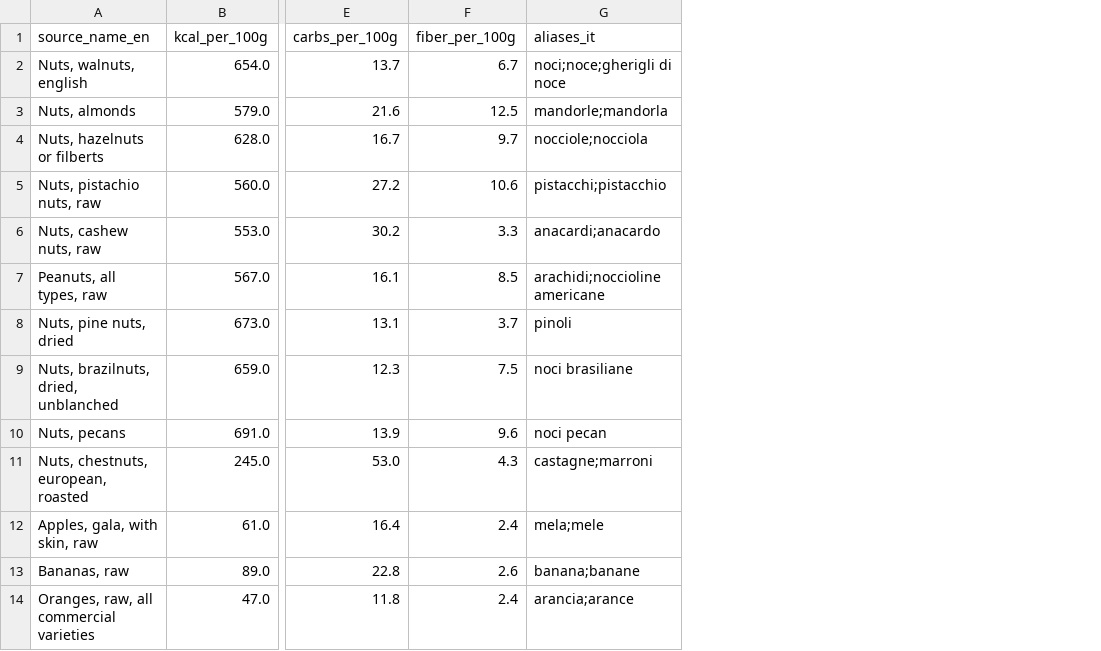
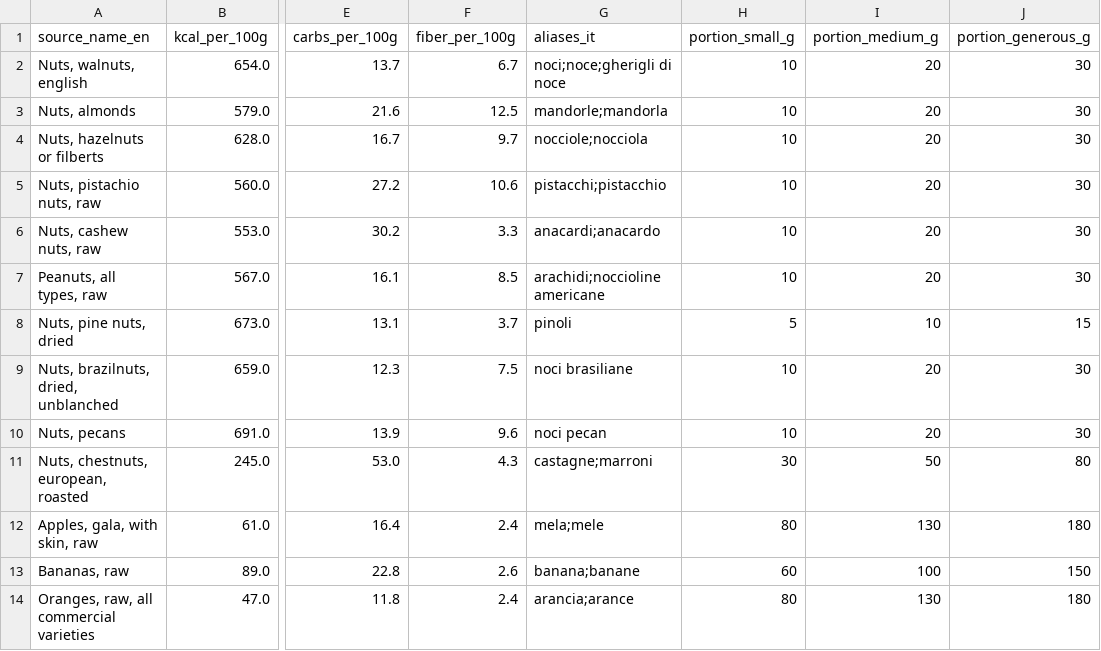
Before and after one commit to scipioni/talking-cricket, a CSV file: src/calobot/data/food_data.csv, drawn as a sheet; only a part is shown, gaps mark what is left out; the diff names each change by its address in the sheet, - before the commit and + after, or states it on an @@ line.

Commit message:
feat(food): propose each food's own portion scale for vague quantities
A vague portion question offered the generic 80/120/180g plate scale to
every food: an onion was proposed at double its real portion. The bundled
food table now carries curated reference portions (self-authored household
estimates, documented in DATA_SOURCES.md - CREA stays out), offered in a
tiered order: countable-unit multiples, the table's scale, the extraction's
own estimates (now also produced for bare food names, not only stated
household measures), and the generic scale as last resort.

The fuzzy table lookup is held to a similarity floor of 80: retrieval never
had one (the calorie path can afford it because the model disambiguates),
and without it 'sushi' would have been offered a plum's portions. The
options shown travel with the draft, so a tapped label always maps to the
grams it displayed.

```diff
--- a/src/calobot/data/food_data.csv
+++ b/src/calobot/data/food_data.csv
+column H (portion_small_g), rows 2-14: 10 | 10 | 10 | 10 | 10 | 10 | 5 | 10 | 10 | 30 | 80 | 60 | 80
+column I (portion_medium_g), rows 2-14: 20 | 20 | 20 | 20 | 20 | 20 | 10 | 20 | 20 | 50 | 130 | 100 | 130
+column J (portion_generous_g), rows 2-14: 30 | 30 | 30 | 30 | 30 | 30 | 15 | 30 | 30 | 80 | 180 | 150 | 180
```
Also changed, not shown: 17 other files.
